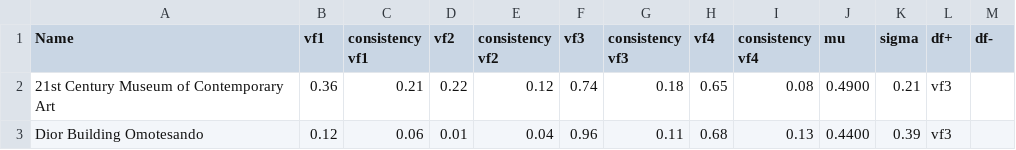
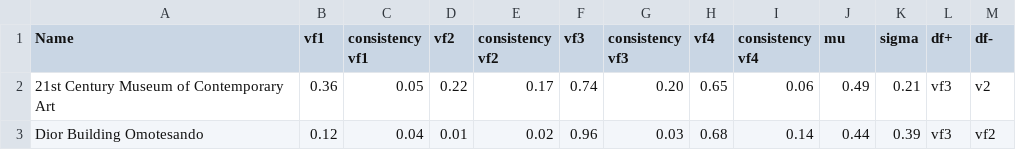
Before and after one commit to lucyoo0901/Architectural-style, a CSV file: dataset sample/proj.csv, drawn as a sheet.

```diff
--- a/dataset sample/proj.csv
+++ b/dataset sample/proj.csv
@@ -1,3 +1,3 @@
 Name,vf1,consistency vf1,vf2,consistency vf2,vf3,consistency vf3,vf4,consistency vf4,mu,sigma,df+,df-
-21st Century Museum of Contemporary Art,0.36,0.21,0.22,0.12,0.74,0.18,0.65,0.08,0.4900,0.21,vf3,
-Dior Building Omotesando,0.12,0.06,0.01,0.04,0.96,0.11,0.68,0.13,0.4400,0.39,vf3,
+21st Century Museum of Contemporary Art,0.36,0.05,0.22,0.17,0.74,0.20,0.65,0.06,0.49,0.21,vf3,v2
+Dior Building Omotesando,0.12,0.04,0.01,0.02,0.96,0.03,0.68,0.14,0.44,0.39,vf3,vf2
```
Also changed, not shown: dataset sample/img.csv.
